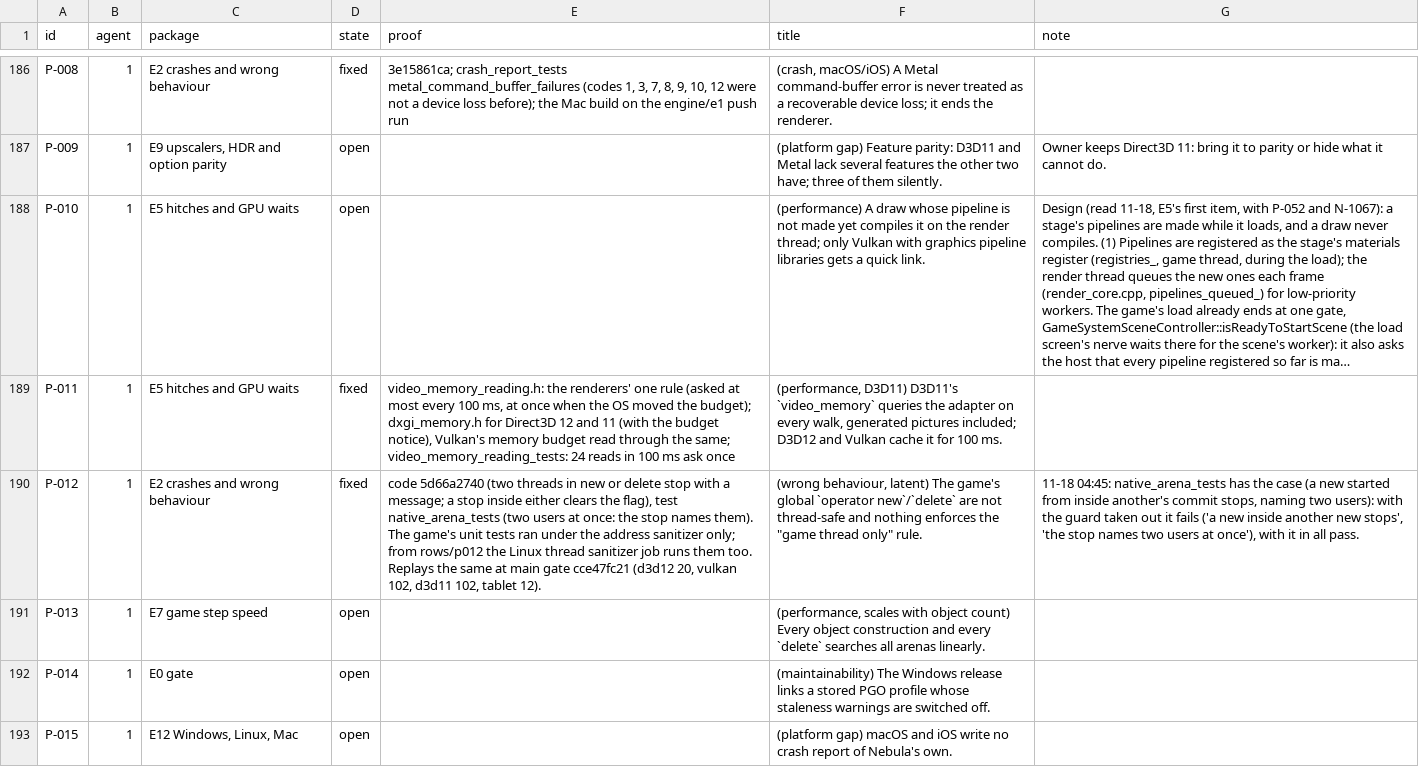
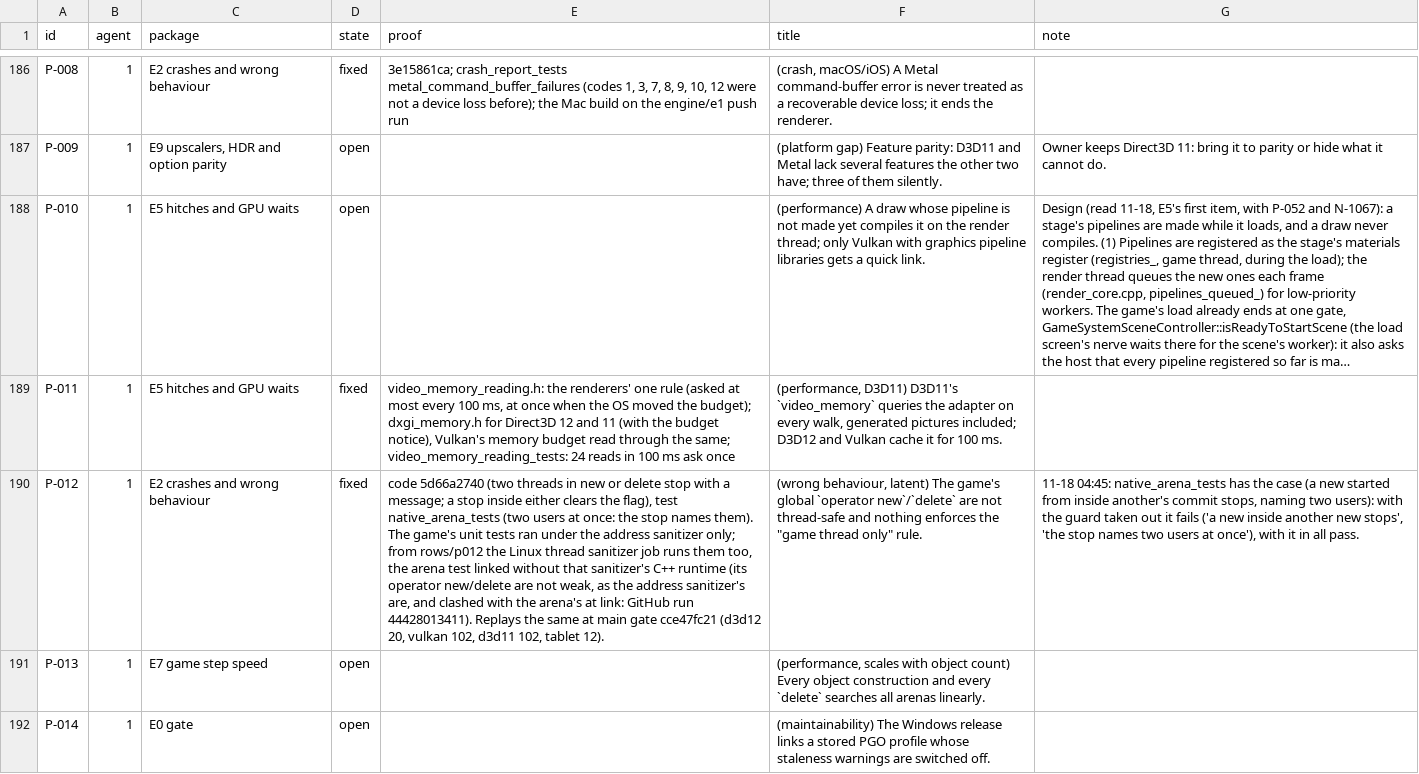
Before and after one commit to keepvaibin/nebula, a TSV file: docs/plan/ledger.tsv, drawn as a sheet; only a part is shown, gaps mark what is left out; the shorter side is filled out with more unchanged rows; long unchanged cells end in …; the diff names each change by its address in the sheet, - before the commit and + after, or states it on an @@ line.

Commit message:
Arena test links without the thread sanitizer's C++ runtime (P-012)
The Linux thread sanitizer job failed to link native_arena_tests: the
sanitizer's C++ runtime (tsan_new_delete.cpp, linked whole) defines operator
new and delete as strong symbols and they clash with NebulaArena.cpp's. The
address sanitizer's are weak and give way, which is why that job linked. The
test is now linked without the thread sanitizer's C++ runtime, so the arena's
operators are the program's, as they are in the module.

```diff
--- a/docs/plan/ledger.tsv
+++ b/docs/plan/ledger.tsv
-E190 (proof): …runs them too. Replays the…
+E190 (proof): …runs them too, the arena test linked without that sanitizer's C++ runtime (its operator new/delete are not weak, as the address sanitizer's are, and clashed with the arena's at link: GitHub run 44428013411). Replays the…
```
Also changed, not shown: 1 other file.
